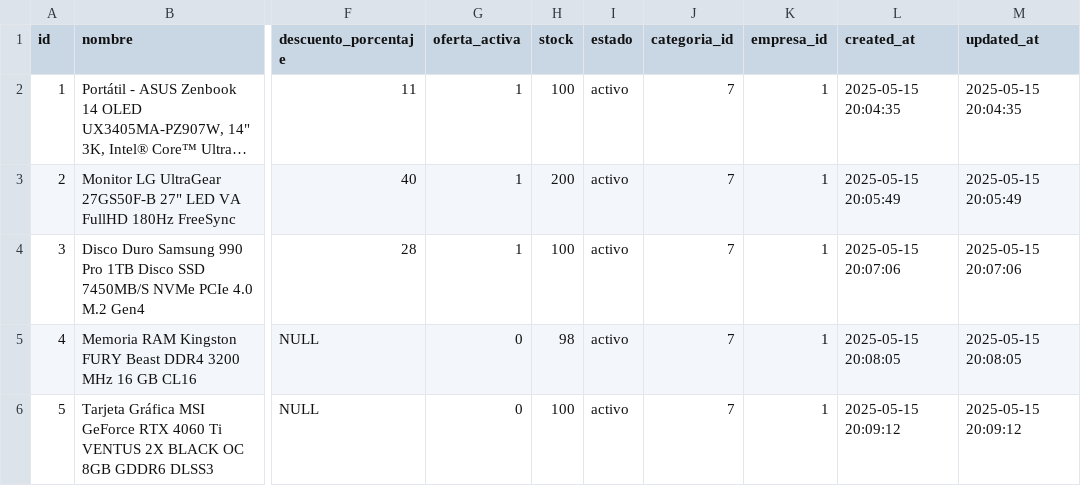
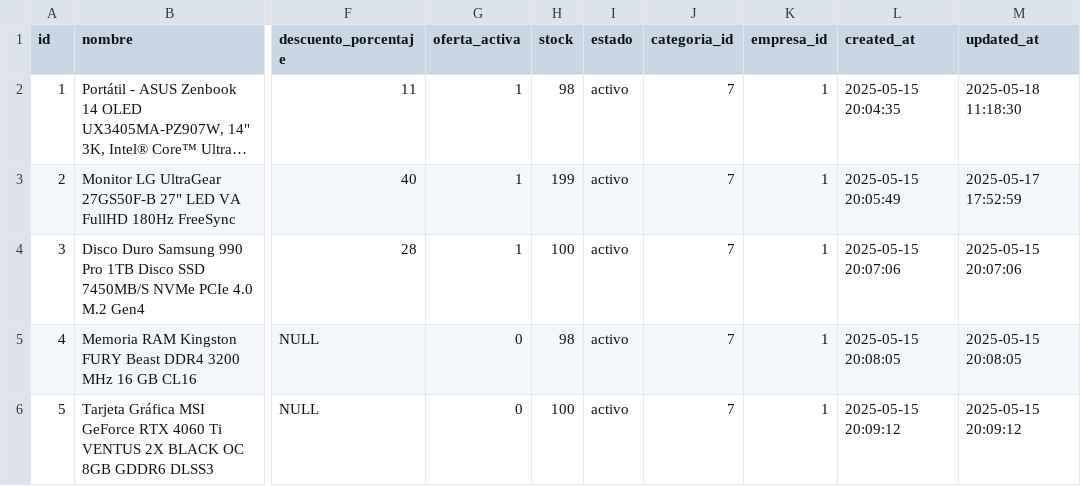
Before and after one commit to DanielInf04/proyecto_final_servidor, a CSV file: public/productos/productos.csv, drawn as a sheet; only a part is shown, gaps mark what is left out; long unchanged cells end in …; the diff covers the shown part only; the diff names each change by its address in the sheet, - before the commit and + after, or states it on an @@ line.

```diff
--- a/public/productos/productos.csv
+++ b/public/productos/productos.csv
-H2 (stock): 100
+H2 (stock): 98
-M2 (updated_at): 2025-05-15 20:04:35
+M2 (updated_at): 2025-05-18 11:18:30
-H3 (stock): 200
+H3 (stock): 199
-M3 (updated_at): 2025-05-15 20:05:49
+M3 (updated_at): 2025-05-17 17:52:59
```
Also changed, not shown: 5 added rows and 38 edited cells elsewhere in this file, public/productos/producto_imagenes.csv.
